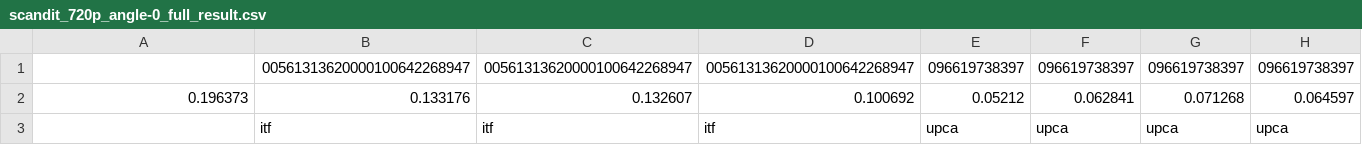
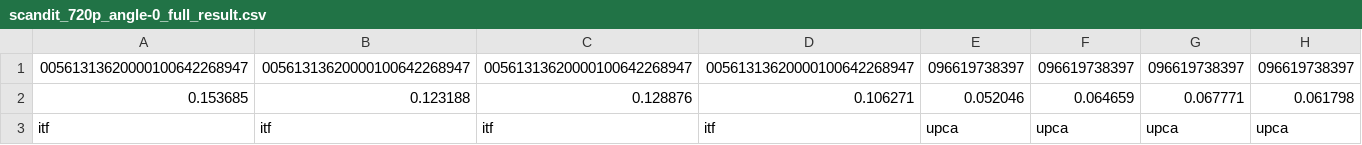
Before and after one commit to Crisliu7/barcode_sdk_test, a CSV file: scandit/scandit_720p_angle-0_full_result.csv, drawn as a sheet; only a part is shown; removed rows and columns are numbered as before the commit, all else as after; rows hold the shown columns only; the diff names each change by its address in the sheet, - before the commit and + after, or states it on an @@ line.

```diff
--- a/scandit/scandit_720p_angle-0_full_result.csv
+++ b/scandit/scandit_720p_angle-0_full_result.csv
-A1: (empty)
+A1: 00561313620000100642268947
-row 2: 0.196373 | 0.133176 | 0.132607 | 0.100692 | 0.05212 | 0.062841 | 0.071268 | 0.064597
+row 2: 0.153685 | 0.123188 | 0.128876 | 0.106271 | 0.052046 | 0.064659 | 0.067771 | 0.061798
-A3: (empty)
+A3: itf
```
Also changed, not shown: scandit/scandit_480p_angle-0_full_result.csv, 11 other files.
